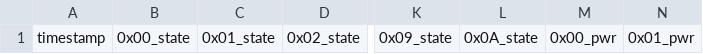
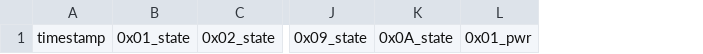
Before and after one commit to TJREVERB/pfs-rewrite, a CSV file: MainControlLoop/lib/StateFieldRegistry/data/pwr_draw_log.csv, drawn as a sheet; only a part is shown, gaps mark what is left out; the diff names each change by its address in the sheet, - before the commit and + after, or states it on an @@ line.

```diff
--- a/MainControlLoop/lib/StateFieldRegistry/data/pwr_draw_log.csv
+++ b/MainControlLoop/lib/StateFieldRegistry/data/pwr_draw_log.csv
-column B, row 1: 0x00_state
-column M, row 1: 0x00_pwr
```
Also changed, not shown: MainControlLoop/lib/StateFieldRegistry/data/volt-energy-map.csv, 1 other file.
